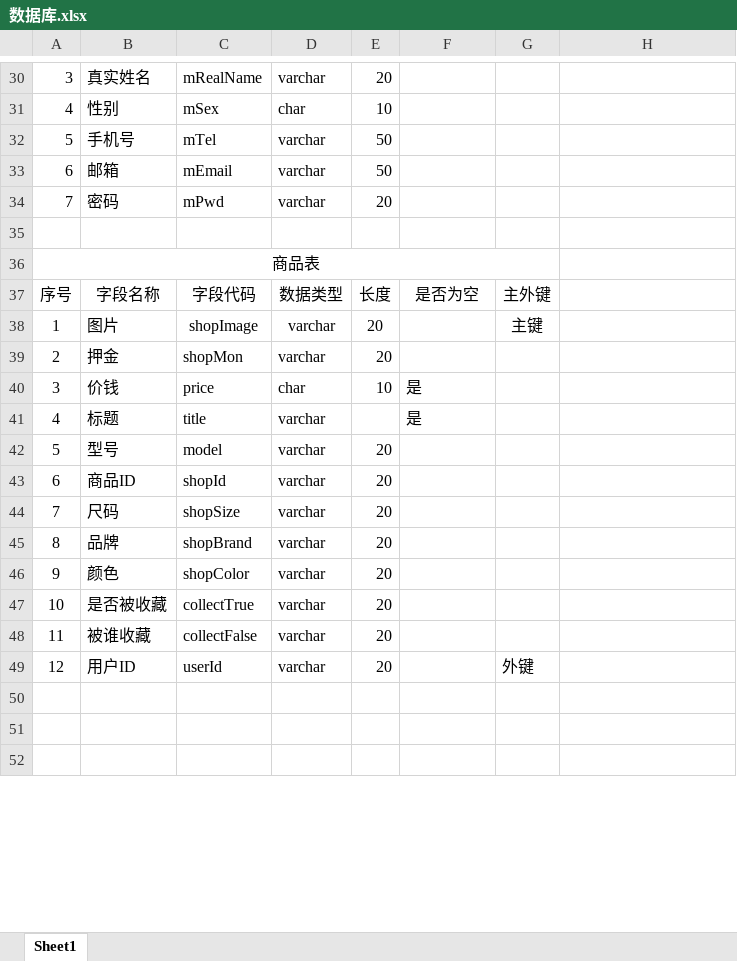
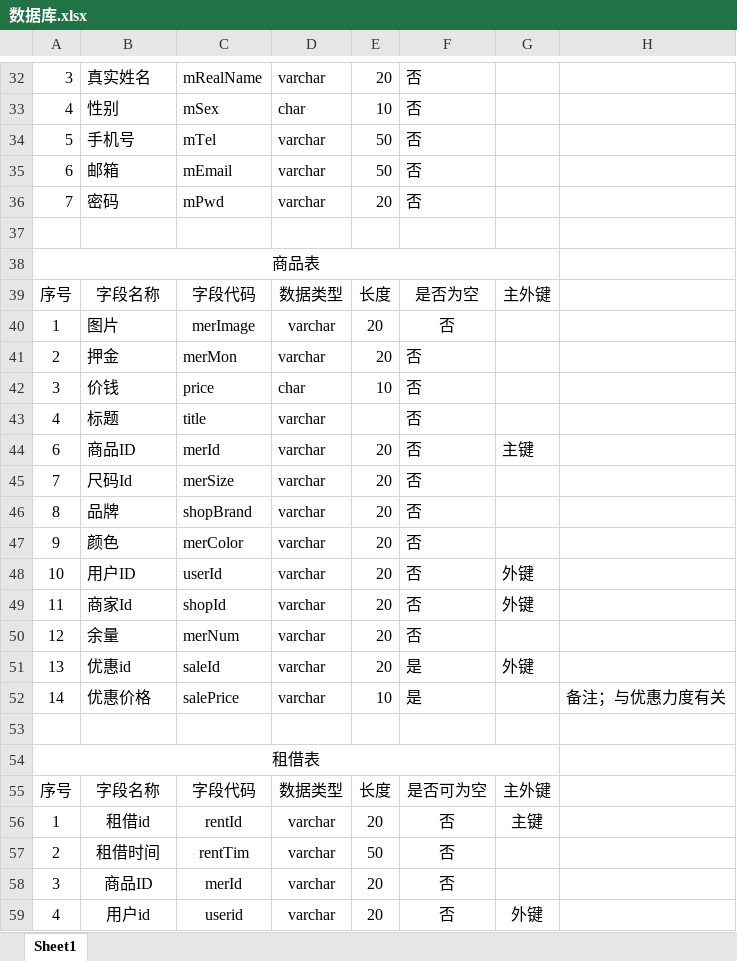
Before and after one commit to Liwenroul/Suixinchuan, an Excel workbook: 随心穿-文档/项目规划/数据库.xlsx, sheet Sheet1, drawn as a sheet; only a part is shown, gaps mark what is left out; the shorter side is filled out with more unchanged rows; values as stored, in another font and other column widths than the file's, no borders; removed rows and columns are numbered as before the commit, all else as after; the diff covers the shown part only; the diff names each change by its address in the sheet, - before the commit and + after, or states it on an @@ line.

```diff
--- a/随心穿-文档/项目规划/数据库.xlsx (sheet Sheet1)
+++ b/随心穿-文档/项目规划/数据库.xlsx (sheet Sheet1)
-F32:F36: (empty)
+F32:F36: 否
-C40: shopImage
+C40: merImage
-F40:F41: (empty)
+F40:F41: 否
-G40: 主键
+G40: (empty)
-C41: shopMon
+C41: merMon
-F42:F43: 是
+F42:F43: 否
-row 42: 5 | 型号 | model | varchar | 20
-C44: shopId
+C44: merId
-F44:F50: (empty)
+F44:F50: 否
-G44: (empty)
+G44: 主键
-B45: 尺码
+B45: 尺码Id
-C45: shopSize
+C45: merSize
-C47: shopColor
+C47: merColor
-B48: 是否被收藏
+B48: 用户ID
-C48: collectTrue
+C48: userId
-G48:G49: (empty)
+G48:G49: 外键
-B49: 被谁收藏
+B49: 商家Id
-C49: collectFalse
+C49: shopId
-B50: 用户ID
+B50: 余量
-C50: userId
+C50: merNum
-G50: 外键
+G50: (empty)
+row 51: 13 | 优惠id | saleId | varchar | 20 | 是 | 外键
+row 52: 14 | 优惠价格 | salePrice | varchar | 10 | 是 |  | 备注；与优惠力度有关
+row 53: (empty)
+row 54: 租借表
+row 55: 序号 | 字段名称 | 字段代码 | 数据类型 | 长度 | 是否可为空 | 主外键
+row 56: 1 | 租借id | rentId | varchar | 20 | 否 | 主键
+row 57: 2 | 租借时间 | rentTim | varchar | 50 | 否
+row 58: 3 | 商品ID | merId | varchar | 20 | 否
+row 59: 4 | 用户id | userid | varchar | 20 | 否 | 外键
```
Also changed, not shown: 45 added rows, 1 removed row and 18 edited cells elsewhere in this sheet, 1 other file.
